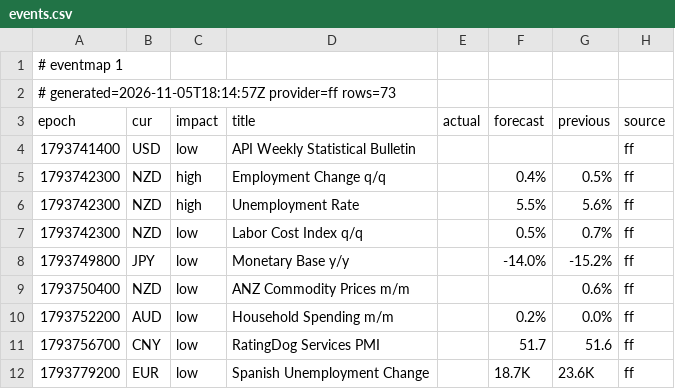
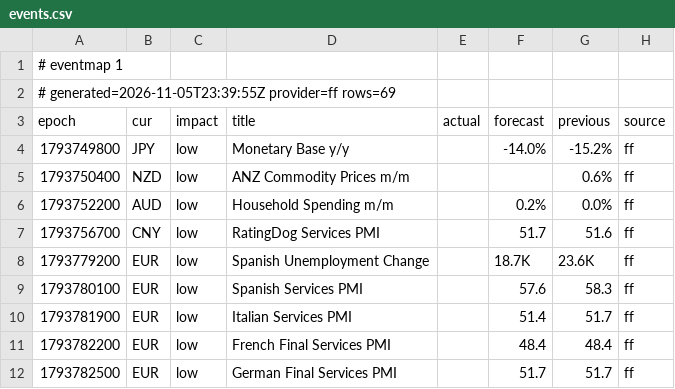
Before and after one commit to excalibur003/eventmap, a CSV file: feed/events.csv, drawn as a sheet; only a part is shown; the shorter side is filled out with more unchanged rows.

Commit message:
feed 2026-11-05T23:39:56Z

```diff
--- a/feed/events.csv
+++ b/feed/events.csv
@@ -1,8 +1,4 @@
 # eventmap 1
-# generated=2026-11-05T18:14:57Z provider=ff rows=73
+# generated=2026-11-05T23:39:55Z provider=ff rows=69
 epoch|cur|impact|title|actual|forecast|previous|source
-1793741400|USD|low|API Weekly Statistical Bulletin||||ff
-1793742300|NZD|high|Employment Change q/q||0.4%|0.5%|ff
-1793742300|NZD|high|Unemployment Rate||5.5%|5.6%|ff
-1793742300|NZD|low|Labor Cost Index q/q||0.5%|0.7%|ff
 1793749800|JPY|low|Monetary Base y/y||-14.0%|-15.2%|ff
```
